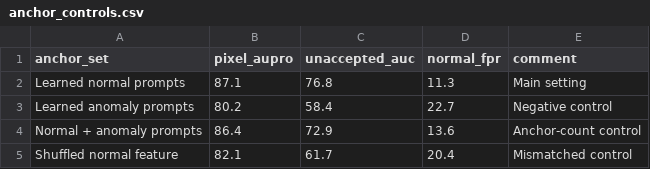
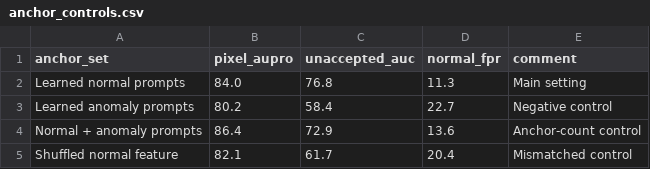
Before and after one commit to soongao/hyperbolic_anomaly, a CSV file: results/ablations/anchor_controls.csv, drawn as a sheet.

```diff
--- a/results/ablations/anchor_controls.csv
+++ b/results/ablations/anchor_controls.csv
@@ -1,3 +1,3 @@
 anchor_set,pixel_aupro,unaccepted_auc,normal_fpr,comment
-Learned normal prompts,87.1,76.8,11.3,Main setting
+Learned normal prompts,84.0,76.8,11.3,Main setting
 Learned anomaly prompts,80.2,58.4,22.7,Negative control
```
Also changed, not shown: results/ablations/cost_type.csv, results/ablations/transport_mode.csv, 4 other files.
